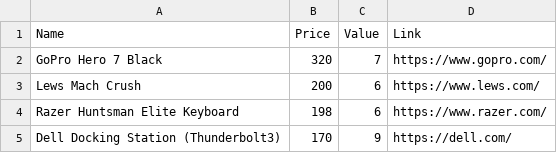
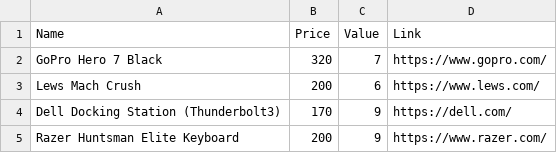
Before and after one commit to SuperTal3/spendy, a CSV file: sbl.csv, drawn as a sheet; removed rows and columns are numbered as before the commit, all else as after; the diff names each change by its address in the sheet, - before the commit and + after, or states it on an @@ line.

```diff
--- a/sbl.csv
+++ b/sbl.csv
-row 4: Razer Huntsman Elite Keyboard | 198 | 6 | https://www.razer.com/
+row 5: Razer Huntsman Elite Keyboard | 200 | 9 | https://www.razer.com/
```
Also changed, not shown: 3 other files.
